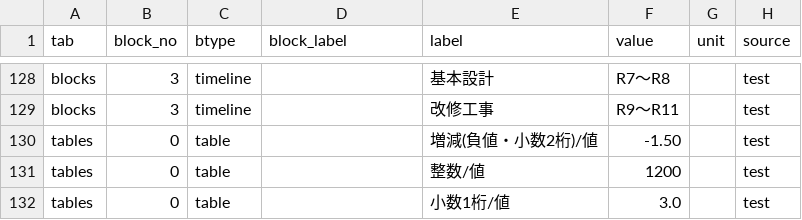
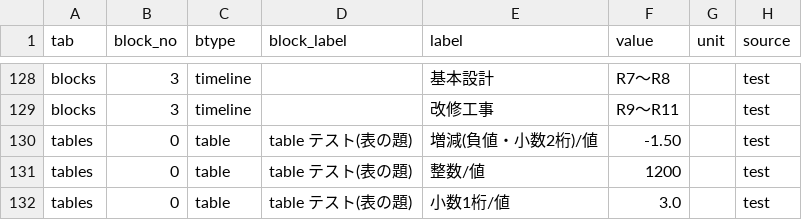
Before and after one commit to kken78/shiga-hino-plans, a TSV file: build/audit/_charttest.tsv, drawn as a sheet; only a part is shown, gaps mark what is left out.

```diff
--- a/build/audit/_charttest.tsv
+++ b/build/audit/_charttest.tsv
@@ -129,4 +129,4 @@ blocks	3	timeline		基本設計	R7〜R8		test
 blocks	3	timeline		改修工事	R9〜R11		test
-tables	0	table		増減(負値・小数2桁)/値	-1.50		test
-tables	0	table		整数/値	1200		test
-tables	0	table		小数1桁/値	3.0		test
+tables	0	table	table テスト(表の題)	増減(負値・小数2桁)/値	-1.50		test
+tables	0	table	table テスト(表の題)	整数/値	1200		test
+tables	0	table	table テスト(表の題)	小数1桁/値	3.0		test
```
Also changed, not shown: 21 other files.
